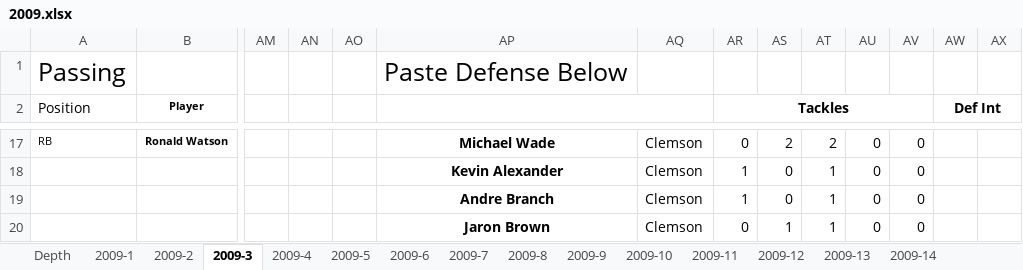
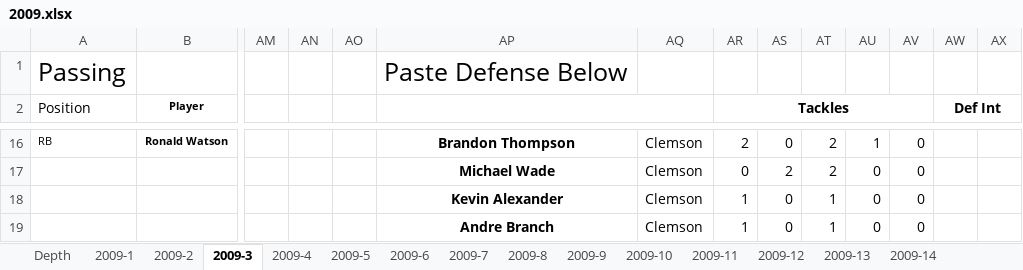
Before and after one commit to rjcarne/Clemson_Football_Analysis, an Excel workbook: 2009.xlsx, sheet 2009-3, drawn as a sheet; only a part is shown, gaps mark what is left out; the shorter side is filled out with more unchanged rows; values as stored, in another font and other column widths than the file's, no borders; addresses are those after the commit; rows hold the shown columns only; the diff covers the shown part only; the diff names each change by its address in the sheet, - before the commit and + after, or states it on an @@ line.

```diff
--- a/2009.xlsx (sheet 2009-3)
+++ b/2009.xlsx (sheet 2009-3)
-AP16: Michael Wade
+AP16: Brandon Thompson
-AR16 (Tackles): 0
+AR16 (Tackles): 2
-AS16: 2
+AS16: 0
-AU16: 0
+AU16: 1
+row 17:  |  |  |  |  | Michael Wade | Clemson | 0 | 2 | 2 | 0 | 0
```
Also changed, not shown: 1 removed row and 31 edited cells elsewhere in this sheet, sheet 2009-12, sheet 2009-5, sheet 2009-7, sheet 2009-6, sheet 2009-9, sheet 2009-11, 7 more sheets, formulas that keep their value, 2008.xlsx, 2016.xlsx.
